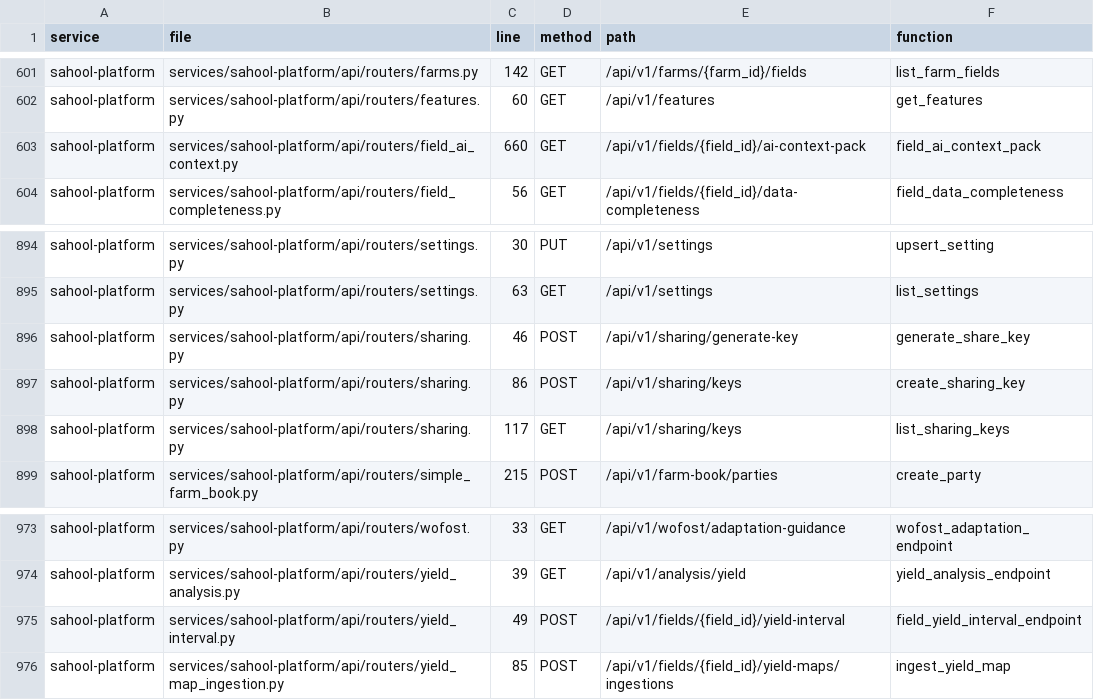
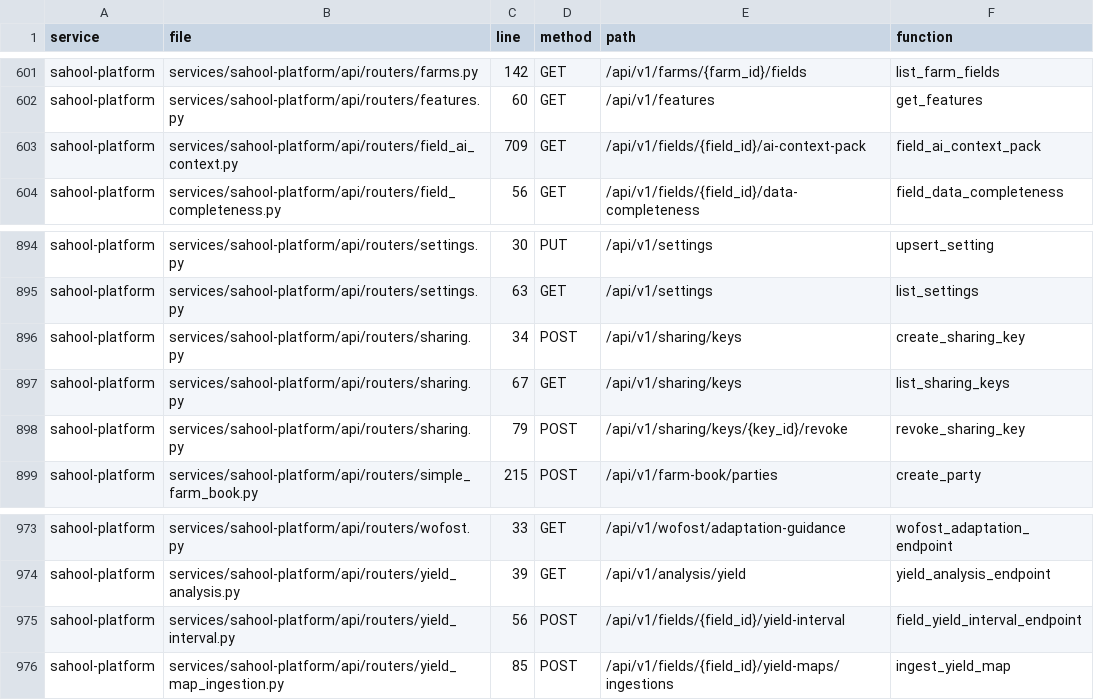
Before and after one commit to kafaat/ai_platform_complete_v2.0.0_enhanced, a CSV file: route_inventory.csv, drawn as a sheet; only a part is shown, gaps mark what is left out.

Commit message:
chore(inventory): regenerate exact service and route snapshots from source (Cropin PR)

```diff
--- a/route_inventory.csv
+++ b/route_inventory.csv
@@ -602,3 +602,3 @@ sahool-platform,services/sahool-platform/api/routers/farms.py,142,GET,/api/v1/fa
 sahool-platform,services/sahool-platform/api/routers/features.py,60,GET,/api/v1/features,get_features
-sahool-platform,services/sahool-platform/api/routers/field_ai_context.py,660,GET,/api/v1/fields/{field_id}/ai-context-pack,field_ai_context_pack
+sahool-platform,services/sahool-platform/api/routers/field_ai_context.py,709,GET,/api/v1/fields/{field_id}/ai-context-pack,field_ai_context_pack
 sahool-platform,services/sahool-platform/api/routers/field_completeness.py,56,GET,/api/v1/fields/{field_id}/data-completeness,field_data_completeness
@@ -895,5 +895,5 @@ sahool-platform,services/sahool-platform/api/routers/settings.py,30,PUT,/api/v1/
 sahool-platform,services/sahool-platform/api/routers/settings.py,63,GET,/api/v1/settings,list_settings
-sahool-platform,services/sahool-platform/api/routers/sharing.py,46,POST,/api/v1/sharing/generate-key,generate_share_key
-sahool-platform,services/sahool-platform/api/routers/sharing.py,86,POST,/api/v1/sharing/keys,create_sharing_key
-sahool-platform,services/sahool-platform/api/routers/sharing.py,117,GET,/api/v1/sharing/keys,list_sharing_keys
+sahool-platform,services/sahool-platform/api/routers/sharing.py,34,POST,/api/v1/sharing/keys,create_sharing_key
+sahool-platform,services/sahool-platform/api/routers/sharing.py,67,GET,/api/v1/sharing/keys,list_sharing_keys
+sahool-platform,services/sahool-platform/api/routers/sharing.py,79,POST,/api/v1/sharing/keys/{key_id}/revoke,revoke_sharing_key
 sahool-platform,services/sahool-platform/api/routers/simple_farm_book.py,215,POST,/api/v1/farm-book/parties,create_party
@@ -974,3 +974,3 @@ sahool-platform,services/sahool-platform/api/routers/wofost.py,33,GET,/api/v1/wo
 sahool-platform,services/sahool-platform/api/routers/yield_analysis.py,39,GET,/api/v1/analysis/yield,yield_analysis_endpoint
-sahool-platform,services/sahool-platform/api/routers/yield_interval.py,49,POST,/api/v1/fields/{field_id}/yield-interval,field_yield_interval_endpoint
+sahool-platform,services/sahool-platform/api/routers/yield_interval.py,56,POST,/api/v1/fields/{field_id}/yield-interval,field_yield_interval_endpoint
 sahool-platform,services/sahool-platform/api/routers/yield_map_ingestion.py,85,POST,/api/v1/fields/{field_id}/yield-maps/ingestions,ingest_yield_map
```
Also changed, not shown: service_inventory.csv, 3 other files.
